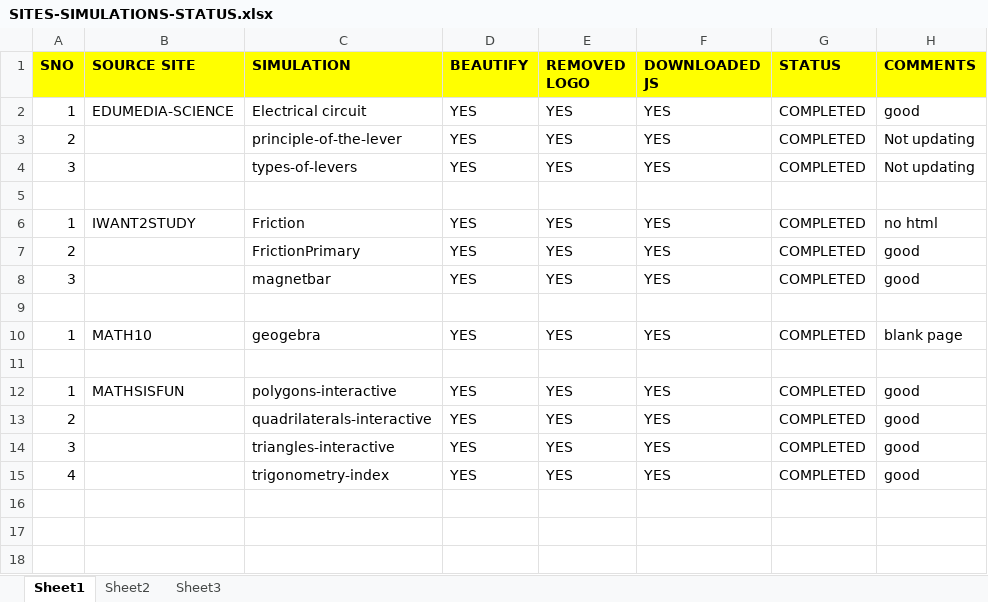
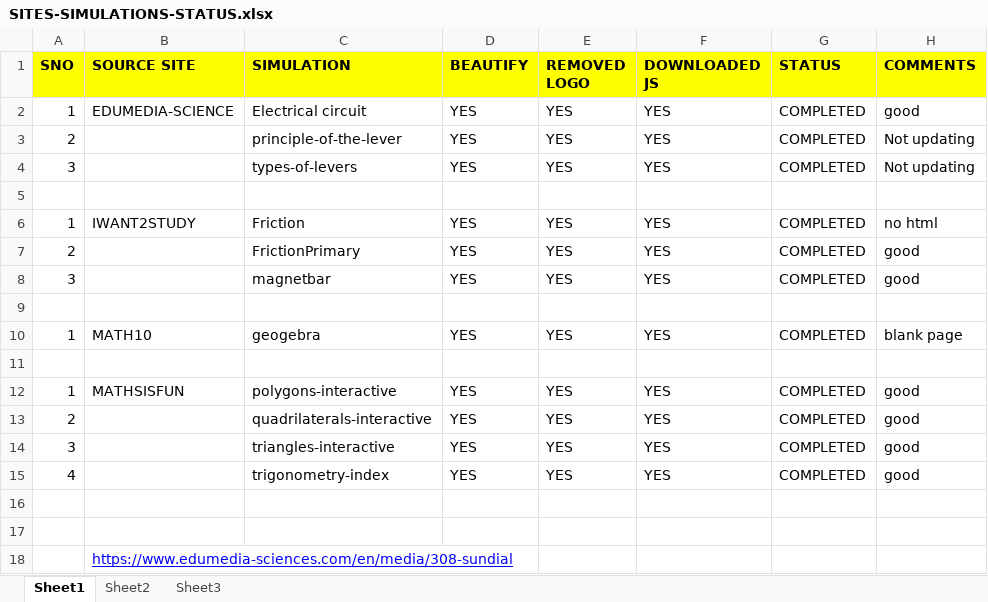
Before and after one commit to htmlcode1234lchs/html1, an Excel workbook: HTML5/SITES/SITES-SIMULATIONS-STATUS.xlsx, sheet Sheet1, drawn as a sheet; values as stored, in another font and other column widths than the file's, no borders; the diff names each change by its address in the sheet, - before the commit and + after, or states it on an @@ line.

Commit message:
new site link added

```diff
--- a/HTML5/SITES/SITES-SIMULATIONS-STATUS.xlsx (sheet Sheet1)
+++ b/HTML5/SITES/SITES-SIMULATIONS-STATUS.xlsx (sheet Sheet1)
+row 16: (empty)
+row 17: (empty)
+row 18:  | https://www.edumedia-sciences.com/en/media/308-sundial
```
